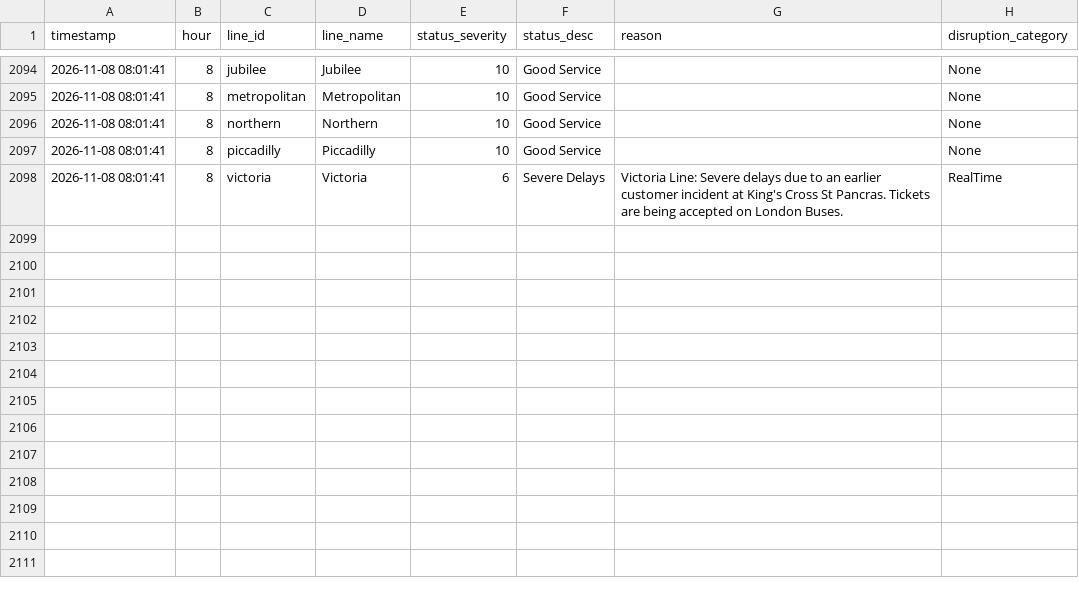
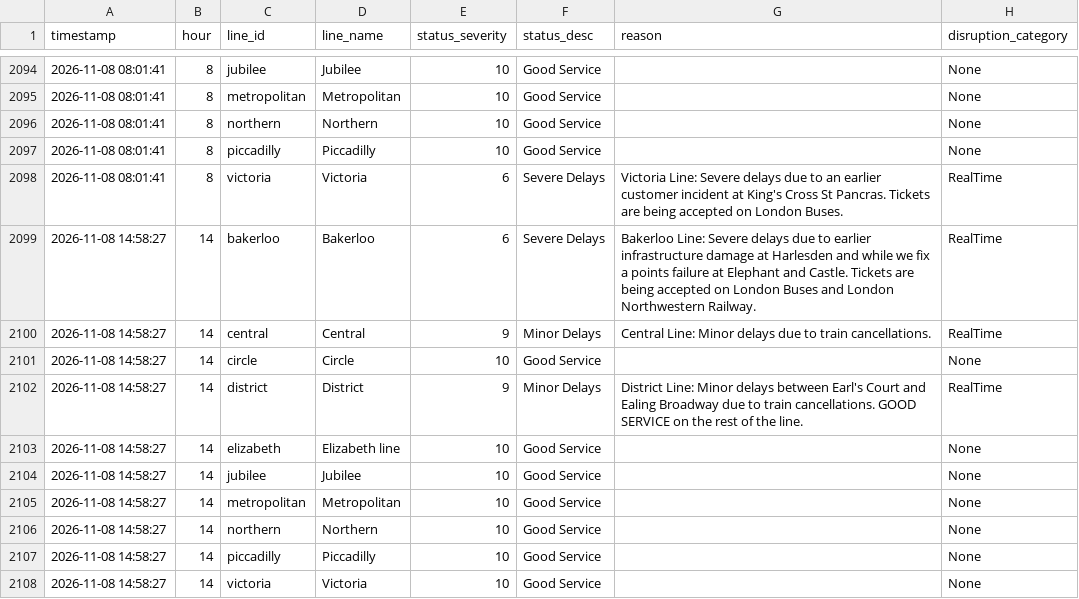
Before and after one commit to AbdulmalikAdam27/tfl-reliability-dashboard, a CSV file: data/line_status.csv, drawn as a sheet; only a part is shown, gaps mark what is left out; the diff names each change by its address in the sheet, - before the commit and + after, or states it on an @@ line.

```diff
--- a/data/line_status.csv
+++ b/data/line_status.csv
+row 2099: 2026-11-08 14:58:27 | 14 | bakerloo | Bakerloo | 6 | Severe Delays | Bakerloo Line: Severe delays due to earlier infrastructure damage at Harlesden and while we fix a points failure at Elephant and Castle. Tickets are being accepted on London Buses and London Northwestern Railway. | RealTime
+row 2100: 2026-11-08 14:58:27 | 14 | central | Central | 9 | Minor Delays | Central Line: Minor delays due to train cancellations. | RealTime
+row 2101: 2026-11-08 14:58:27 | 14 | circle | Circle | 10 | Good Service |  | None
+row 2102: 2026-11-08 14:58:27 | 14 | district | District | 9 | Minor Delays | District Line: Minor delays between Earl's Court and Ealing Broadway due to train cancellations. GOOD SERVICE on the rest of the line. | RealTime
+row 2103: 2026-11-08 14:58:27 | 14 | elizabeth | Elizabeth line | 10 | Good Service |  | None
+row 2104: 2026-11-08 14:58:27 | 14 | jubilee | Jubilee | 10 | Good Service |  | None
+row 2105: 2026-11-08 14:58:27 | 14 | metropolitan | Metropolitan | 10 | Good Service |  | None
+row 2106: 2026-11-08 14:58:27 | 14 | northern | Northern | 10 | Good Service |  | None
+row 2107: 2026-11-08 14:58:27 | 14 | piccadilly | Piccadilly | 10 | Good Service |  | None
+row 2108: 2026-11-08 14:58:27 | 14 | victoria | Victoria | 10 | Good Service |  | None
```
Also changed, not shown: data/arrivals_summary.csv, data/reliability_summary.csv.
